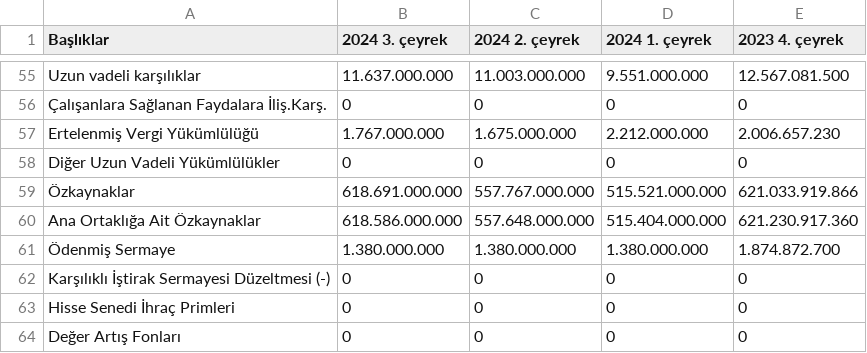
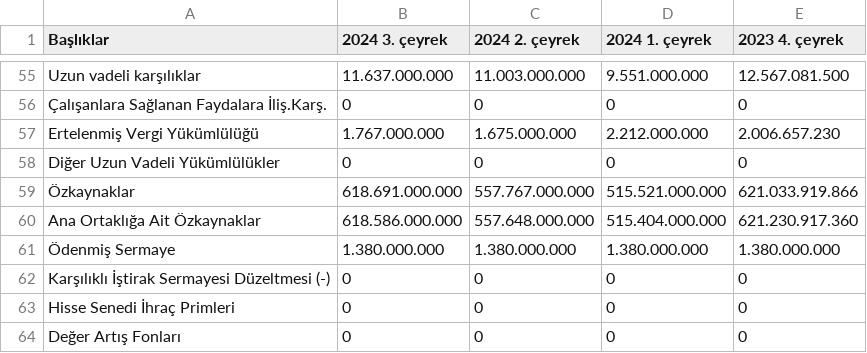
Before and after one commit to MetinBatinDincer/python_thy_stock, a CSV file: balance.csv, drawn as a sheet; only a part is shown, gaps mark what is left out.

```diff
--- a/balance.csv
+++ b/balance.csv
@@ -60,3 +60,3 @@ Diğer Uzun Vadeli Yükümlülükler,0,0,0,0
 Ana Ortaklığa Ait Özkaynaklar,618.586.000.000,557.648.000.000,515.404.000.000,621.230.917.360
-Ödenmiş Sermaye,1.380.000.000,1.380.000.000,1.380.000.000,1.874.872.700
+Ödenmiş Sermaye,1.380.000.000,1.380.000.000,1.380.000.000,1.380.000.000
 Karşılıklı İştirak Sermayesi Düzeltmesi (-),0,0,0,0
```
Also changed, not shown: 8 other files.
